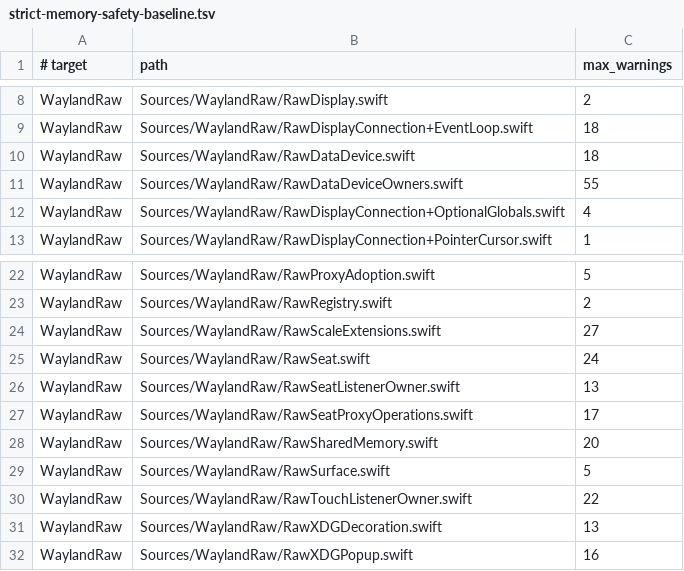
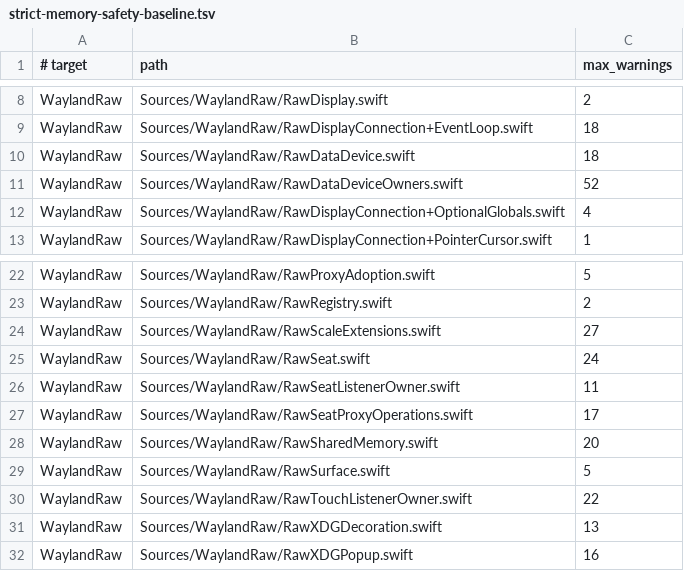
Before and after one commit to conxlgtm/WaylandClientKit, a TSV file: Scripts/strict-memory-safety-baseline.tsv, drawn as a sheet; only a part is shown, gaps mark what is left out.

```diff
--- a/Scripts/strict-memory-safety-baseline.tsv
+++ b/Scripts/strict-memory-safety-baseline.tsv
@@ -10,3 +10,3 @@ WaylandRaw	Sources/WaylandRaw/RawDisplayConnection+EventLoop.swift	18
 WaylandRaw	Sources/WaylandRaw/RawDataDevice.swift	18
-WaylandRaw	Sources/WaylandRaw/RawDataDeviceOwners.swift	55
+WaylandRaw	Sources/WaylandRaw/RawDataDeviceOwners.swift	52
 WaylandRaw	Sources/WaylandRaw/RawDisplayConnection+OptionalGlobals.swift	4
@@ -25,3 +25,3 @@ WaylandRaw	Sources/WaylandRaw/RawScaleExtensions.swift	27
 WaylandRaw	Sources/WaylandRaw/RawSeat.swift	24
-WaylandRaw	Sources/WaylandRaw/RawSeatListenerOwner.swift	13
+WaylandRaw	Sources/WaylandRaw/RawSeatListenerOwner.swift	11
 WaylandRaw	Sources/WaylandRaw/RawSeatProxyOperations.swift	17
```
Also changed, not shown: Scripts/strict-memory-safety-diagnostics.tsv, 31 other files.
